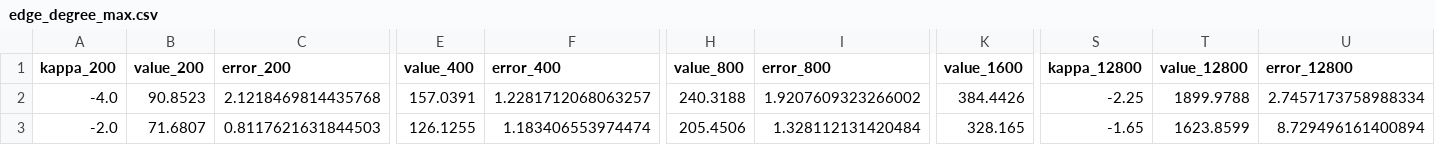
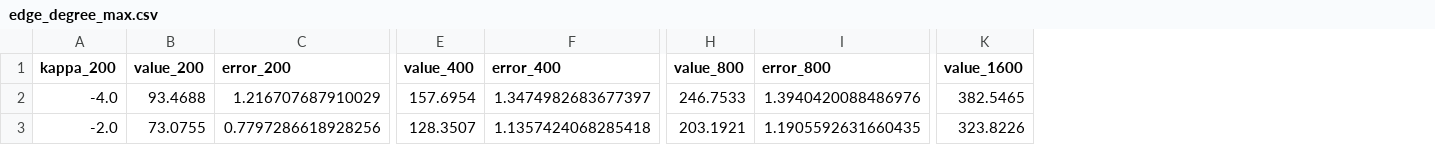
Before and after one commit to TomGerstel/dynamical-triangulations-3d, a CSV file: analysis/plots/edge_degree_max.csv, drawn as a sheet; only a part is shown, gaps mark what is left out; the diff covers the shown part only; the diff names each change by its address in the sheet, - before the commit and + after, or states it on an @@ line.

```diff
--- a/analysis/plots/edge_degree_max.csv
+++ b/analysis/plots/edge_degree_max.csv
-column S (kappa_12800), rows 2-3: -2.25 | -1.65
-column T (value_12800), rows 2-3: 1899.9788 | 1623.8599
-column U (error_12800), rows 2-3: 2.7457173758988334 | 8.729496161400894
-B2 (value_200): 90.8523
+B2 (value_200): 93.4688
-C2 (error_200): 2.1218469814435768
+C2 (error_200): 1.216707687910029
-E2 (value_400): 157.0391
+E2 (value_400): 157.6954
-F2 (error_400): 1.2281712068063257
+F2 (error_400): 1.3474982683677397
-H2 (value_800): 240.3188
+H2 (value_800): 246.7533
-I2 (error_800): 1.9207609323266002
+I2 (error_800): 1.3940420088486976
-K2 (value_1600): 384.4426
+K2 (value_1600): 382.5465
-B3 (value_200): 71.6807
+B3 (value_200): 73.0755
-C3 (error_200): 0.8117621631844503
+C3 (error_200): 0.7797286618928256
-E3 (value_400): 126.1255
+E3 (value_400): 128.3507
-F3 (error_400): 1.183406553974474
+F3 (error_400): 1.1357424068285418
-H3 (value_800): 205.4506
+H3 (value_800): 203.1921
-I3 (error_800): 1.328112131420484
+I3 (error_800): 1.1905592631660435
-K3 (value_1600): 328.165
+K3 (value_1600): 323.8226
```
Also changed, not shown: 118 edited cells elsewhere in this file, analysis/plots/edge_degree_max_sus.csv, analysis/plots/edge_detour_max_sus.csv, 48 other files.
